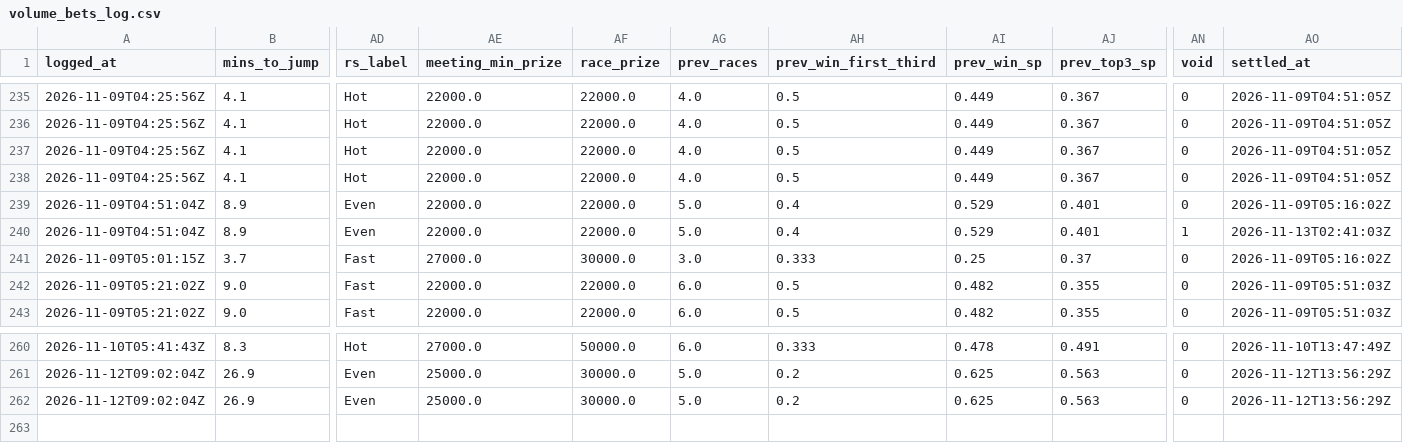
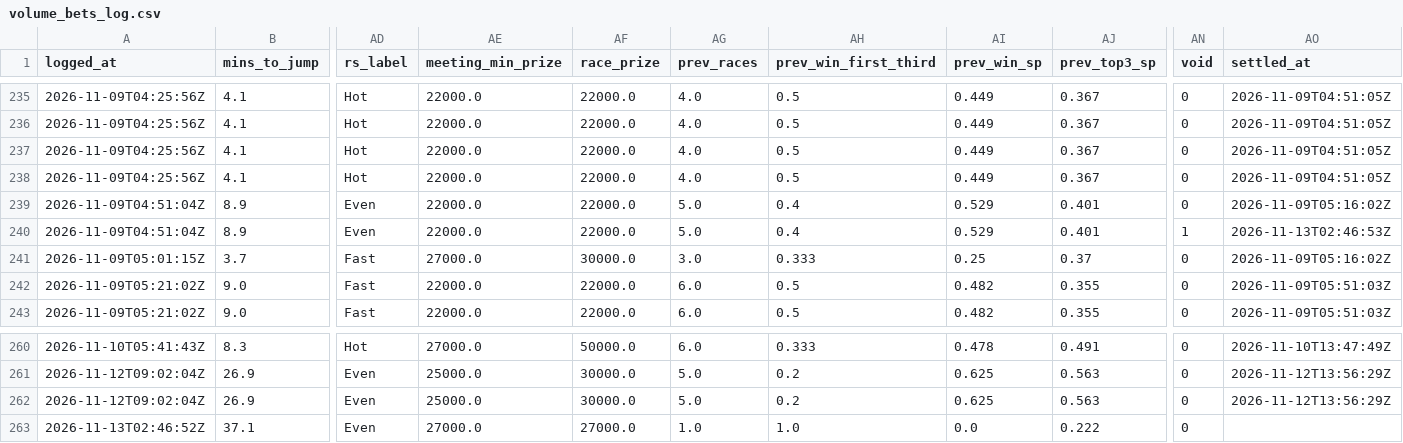
Before and after one commit to mattdwyer01/TopRate, a CSV file: volume_bets_log.csv, drawn as a sheet; only a part is shown, gaps mark what is left out; rows hold the shown columns only; the diff names each change by its address in the sheet, - before the commit and + after, or states it on an @@ line.

```diff
--- a/volume_bets_log.csv
+++ b/volume_bets_log.csv
-AO240 (settled_at): 2026-11-13T02:41:03Z
+AO240 (settled_at): 2026-11-13T02:46:53Z
+row 263: 2026-11-13T02:46:52Z | 37.1 | Even | 27000.0 | 27000.0 | 1.0 | 1.0 | 0.0 | 0.222 | 0
```
Also changed, not shown: volume_races_log.csv, 2 other files.
